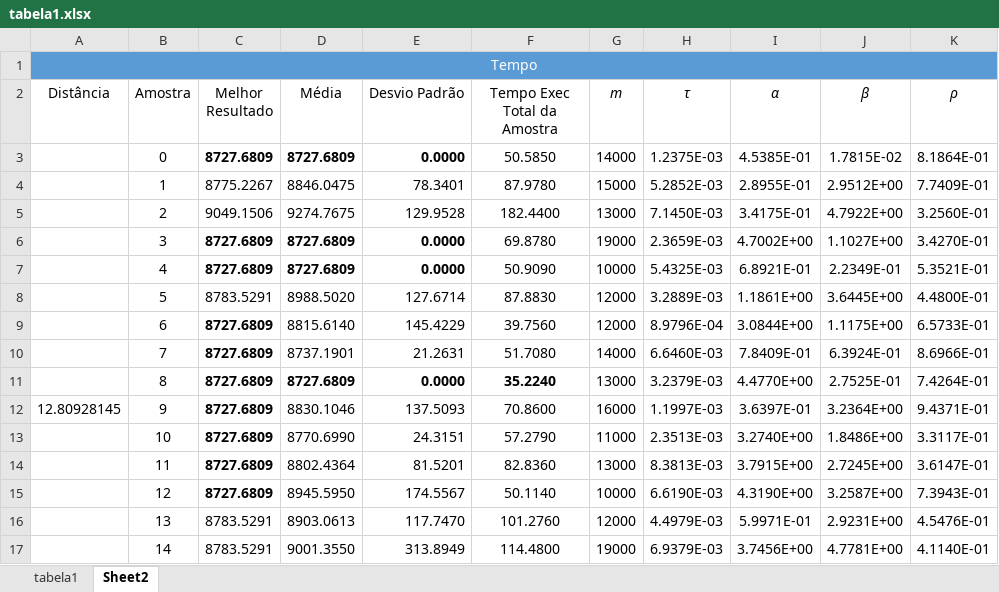
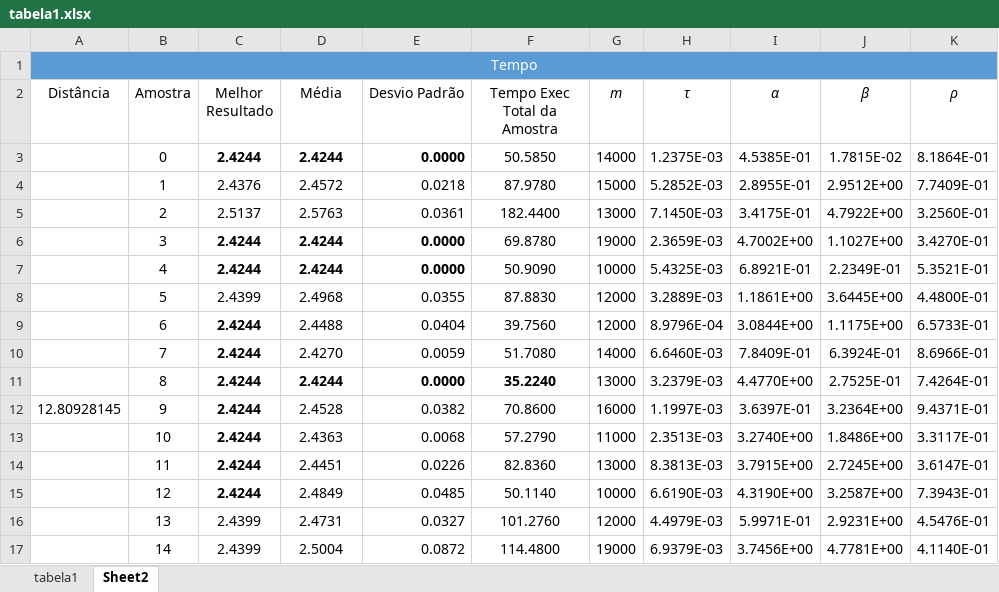
Before and after one commit to whschettert/ACO-Algorithm-for-Shortest-Path, an Excel workbook: data/tabela1.xlsx, sheet Sheet2, drawn as a sheet; only a part is shown; values as stored, in another font and other column widths than the file's, no borders; table styles not drawn; the diff covers the shown part only; the diff names each change by its address in the sheet, - before the commit and + after, or states it on an @@ line.

Commit message:
params

```diff
--- a/data/tabela1.xlsx (sheet Sheet2)
+++ b/data/tabela1.xlsx (sheet Sheet2)
-C3 (Melhor Resultado): 8727.6809
+C3 (Melhor Resultado): 2.4244
-D3 (Média): 8727.6809
+D3 (Média): 2.4244
-C4 (Melhor Resultado): 8775.2267
+C4 (Melhor Resultado): 2.4376
-D4 (Média): 8846.0475
+D4 (Média): 2.4572
-E4 (Desvio Padrão): 78.3401
+E4 (Desvio Padrão): 0.0218
-C5 (Melhor Resultado): 9049.1506
+C5 (Melhor Resultado): 2.5137
-D5 (Média): 9274.7675
+D5 (Média): 2.5763
-E5 (Desvio Padrão): 129.9528
+E5 (Desvio Padrão): 0.0361
-C6:C7 (Melhor Resultado): 8727.6809
+C6:C7 (Melhor Resultado): 2.4244
-D6:D7 (Média): 8727.6809
+D6:D7 (Média): 2.4244
-C8 (Melhor Resultado): 8783.5291
+C8 (Melhor Resultado): 2.4399
-D8 (Média): 8988.5020
+D8 (Média): 2.4968
-E8 (Desvio Padrão): 127.6714
+E8 (Desvio Padrão): 0.0355
-C9:C15 (Melhor Resultado): 8727.6809
+C9:C15 (Melhor Resultado): 2.4244
-D9 (Média): 8815.6140
+D9 (Média): 2.4488
-E9 (Desvio Padrão): 145.4229
+E9 (Desvio Padrão): 0.0404
-D10 (Média): 8737.1901
+D10 (Média): 2.4270
-E10 (Desvio Padrão): 21.2631
+E10 (Desvio Padrão): 0.0059
-D11 (Média): 8727.6809
+D11 (Média): 2.4244
-D12 (Média): 8830.1046
+D12 (Média): 2.4528
-E12 (Desvio Padrão): 137.5093
+E12 (Desvio Padrão): 0.0382
-D13 (Média): 8770.6990
+D13 (Média): 2.4363
-E13 (Desvio Padrão): 24.3151
+E13 (Desvio Padrão): 0.0068
-D14 (Média): 8802.4364
+D14 (Média): 2.4451
-E14 (Desvio Padrão): 81.5201
+E14 (Desvio Padrão): 0.0226
-D15 (Média): 8945.5950
+D15 (Média): 2.4849
-E15 (Desvio Padrão): 174.5567
+E15 (Desvio Padrão): 0.0485
-C16:C17 (Melhor Resultado): 8783.5291
+C16:C17 (Melhor Resultado): 2.4399
-D16 (Média): 8903.0613
+D16 (Média): 2.4731
-E16 (Desvio Padrão): 117.7470
+E16 (Desvio Padrão): 0.0327
-D17 (Média): 9001.3550
+D17 (Média): 2.5004
-E17 (Desvio Padrão): 313.8949
+E17 (Desvio Padrão): 0.0872
```
Also changed, not shown: 507 edited cells and cell formats elsewhere in this sheet.
